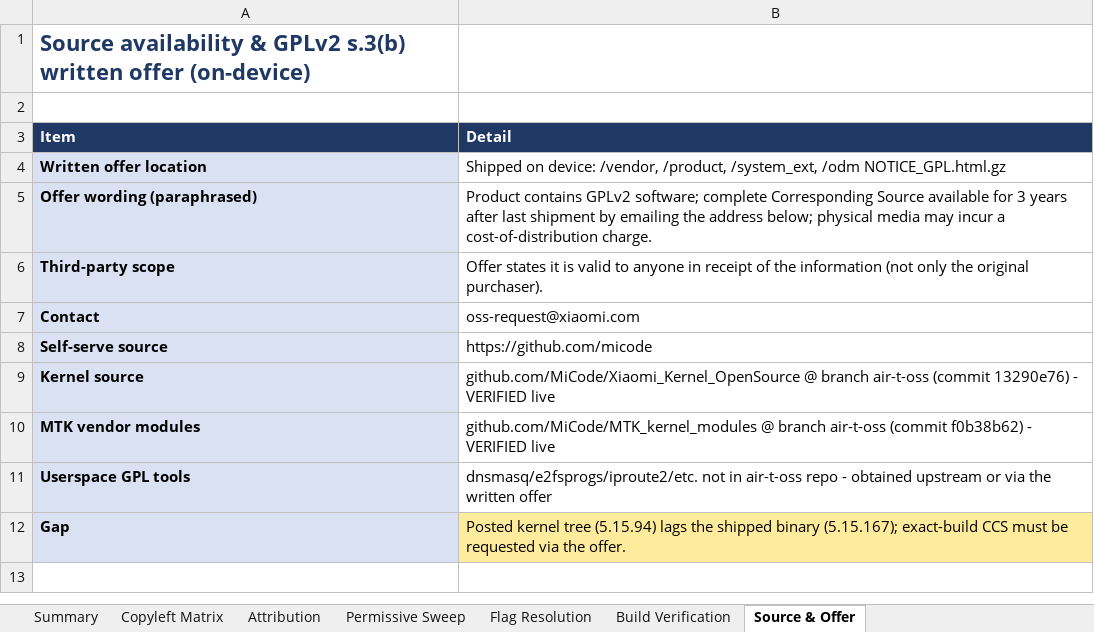
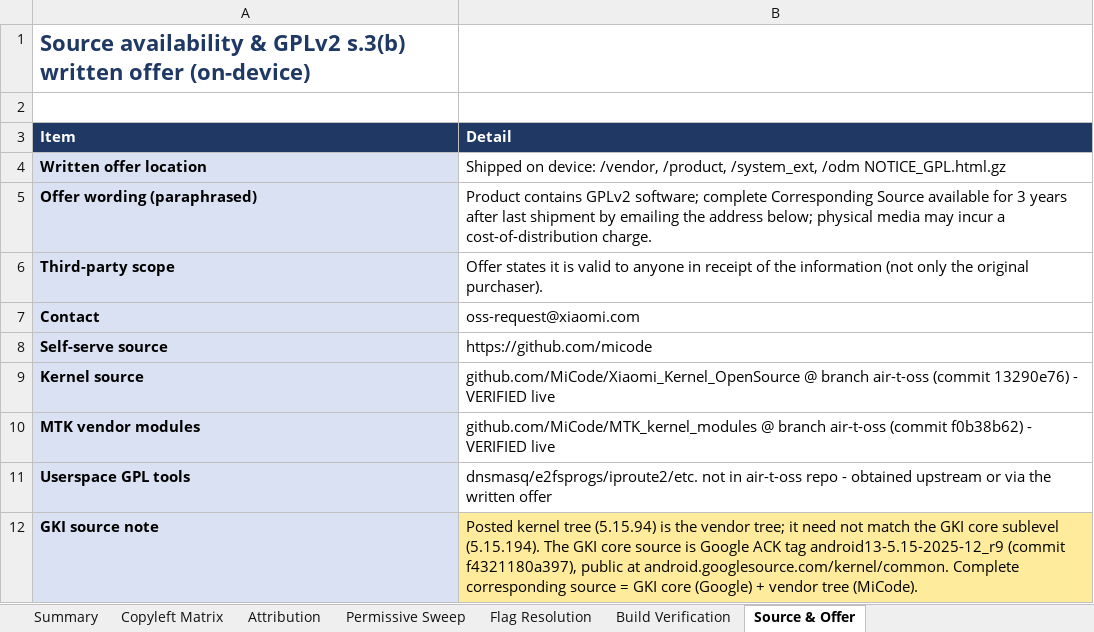
Before and after one commit to opensourcerequests/redmi-13c-5g-gpl-source-request, an Excel workbook: audit/Xiaomi_air_OSS_Compliance_Audit.xlsx, sheet Source & Offer, drawn as a sheet; values as stored, in another font and other column widths than the file's, no borders; removed rows and columns are numbered as before the commit, all else as after; the diff names each change by its address in the sheet, - before the commit and + after, or states it on an @@ line.

Commit message:
Correct to GKI finding: corresponding source is public (Google ACK core + MiCode vendor)
The shipped 5.15.194 kernel is the GKI core, built from Google ACK tag android13-5.15-2025-12_r9 (commit f4321180a397); the 5.15.94 MiCode tree is the vendor source. The earlier 'currency gap' did not account for the GKI core/vendor split. Updates README, device-info, evidence notes and the audit workbook; adds explanatory images; removes the now-moot source-request draft.

```diff
--- a/audit/Xiaomi_air_OSS_Compliance_Audit.xlsx (sheet Source & Offer)
+++ b/audit/Xiaomi_air_OSS_Compliance_Audit.xlsx (sheet Source & Offer)
-row 12: Gap | Posted kernel tree (5.15.94) lags the shipped binary (5.15.167); exact-build CCS must be requested via the offer.
+row 12: GKI source note | Posted kernel tree (5.15.94) is the vendor tree; it need not match the GKI core sublevel (5.15.194). The GKI core source is Google ACK tag android13-5.15-2025-12_r9 (commit f4321180a397), public at android.googlesource.com/kernel/common. Complete corresponding source = GKI core (Google) + vendor tree (MiCode).
```
Also changed, not shown: sheet Summary, sheet Build Verification, 7 other files.
